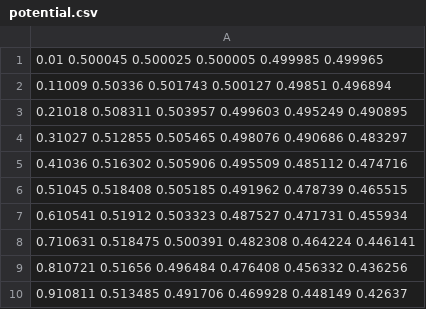
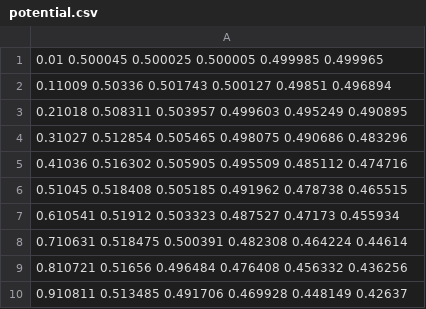
Before and after one commit to DikovAlexandr/NumericalMethods, a CSV file: Potencial of field/potential.csv, drawn as a sheet; only a part is shown; the diff covers the shown part only.

```diff
--- a/Potencial of field/potential.csv
+++ b/Potencial of field/potential.csv
@@ -3,7 +3,7 @@
 0.21018 0.508311 0.503957 0.499603 0.495249 0.490895
-0.31027 0.512855 0.505465 0.498076 0.490686 0.483297
-0.41036 0.516302 0.505906 0.495509 0.485112 0.474716
-0.51045 0.518408 0.505185 0.491962 0.478739 0.465515
-0.610541 0.51912 0.503323 0.487527 0.471731 0.455934
-0.710631 0.518475 0.500391 0.482308 0.464224 0.446141
+0.31027 0.512854 0.505465 0.498075 0.490686 0.483296
+0.41036 0.516302 0.505905 0.495509 0.485112 0.474716
+0.51045 0.518408 0.505185 0.491962 0.478738 0.465515
+0.610541 0.51912 0.503323 0.487527 0.47173 0.455934
+0.710631 0.518475 0.500391 0.482308 0.464224 0.44614
 0.810721 0.51656 0.496484 0.476408 0.456332 0.436256
```
Also changed, not shown: 10 edited cells elsewhere in this file, 4 other files.
